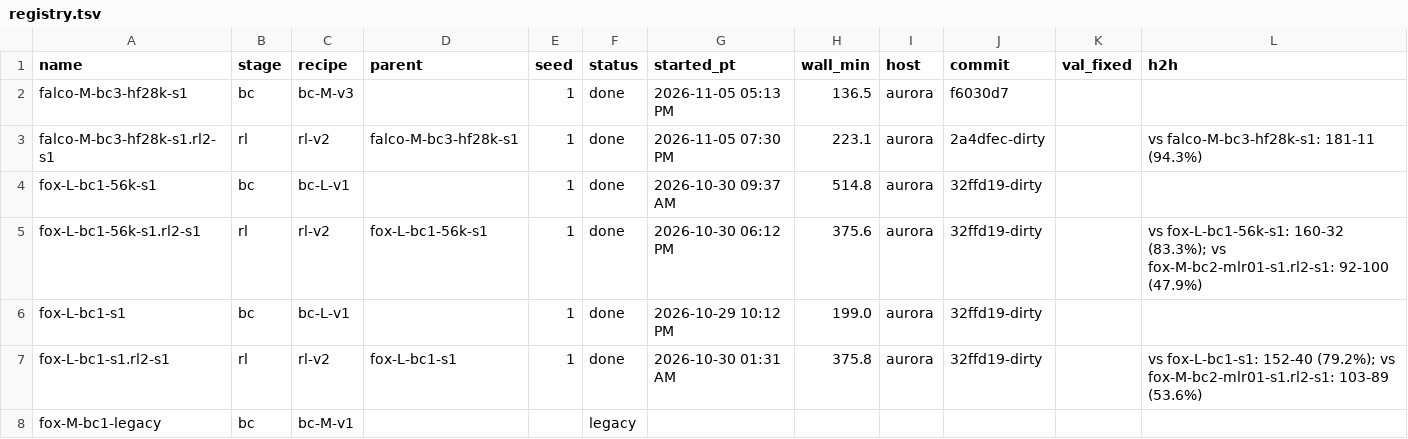
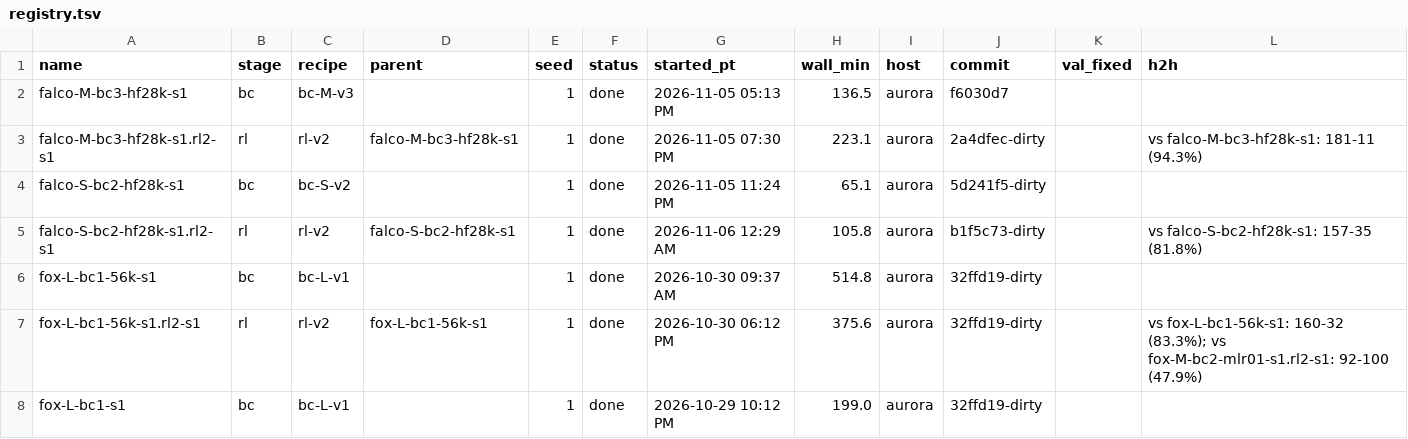
Before and after one commit to erickfm/MIMIC, a TSV file: runs/registry.tsv, drawn as a sheet; only a part is shown; the shorter side is filled out with more unchanged rows; the diff names each change by its address in the sheet, - before the commit and + after, or states it on an @@ line.

```diff
--- a/runs/registry.tsv
+++ b/runs/registry.tsv
+row 4: falco-S-bc2-hf28k-s1 | bc | bc-S-v2 |  | 1 | done | 2026-11-05 11:24 PM | 65.1 | aurora | 5d241f5-dirty
+row 5: falco-S-bc2-hf28k-s1.rl2-s1 | rl | rl-v2 | falco-S-bc2-hf28k-s1 | 1 | done | 2026-11-06 12:29 AM | 105.8 | aurora | b1f5c73-dirty |  | vs falco-S-bc2-hf28k-s1: 157-35 (81.8%)
```
Also changed, not shown: 4 other files.
